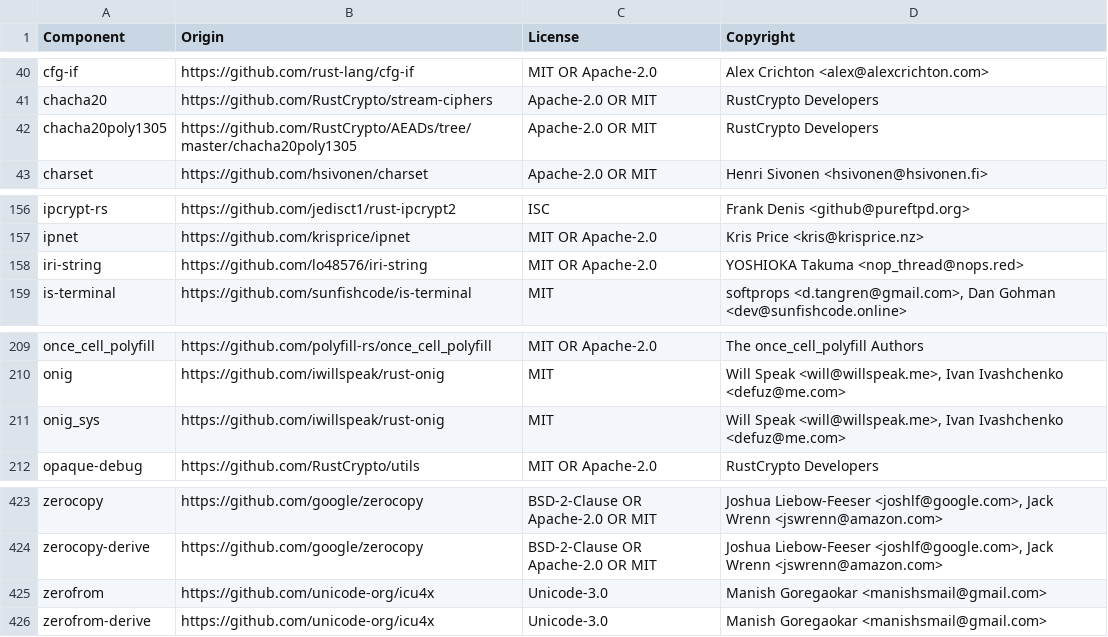
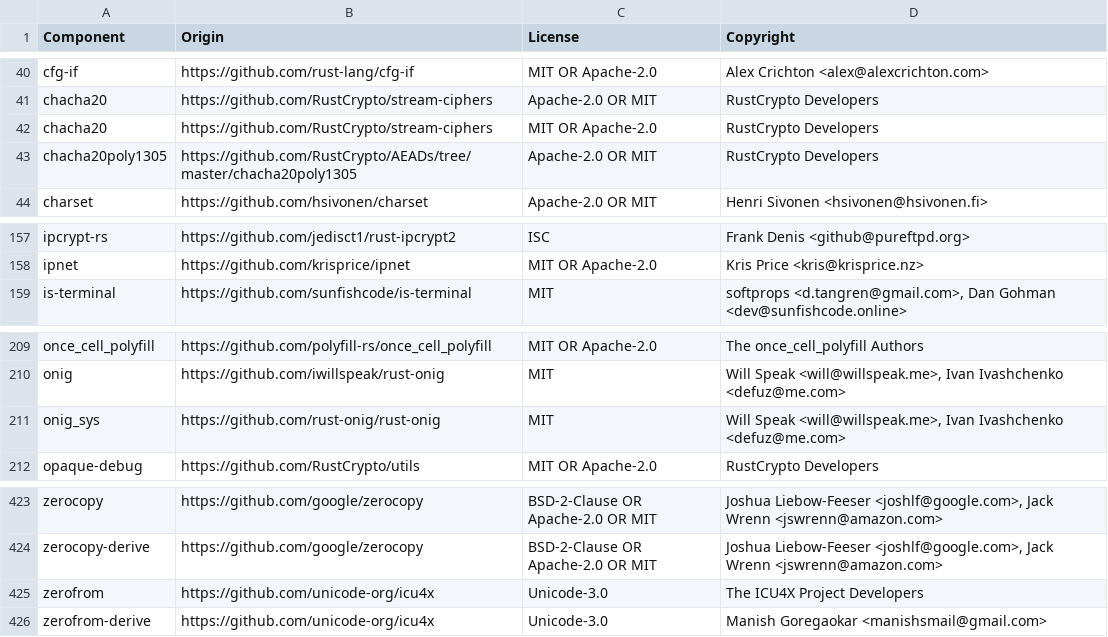
Before and after one commit to vectordotdev/vrl, a CSV file: LICENSE-3rdparty.csv, drawn as a sheet; only a part is shown, gaps mark what is left out.

Commit message:
update licenses

```diff
--- a/LICENSE-3rdparty.csv
+++ b/LICENSE-3rdparty.csv
@@ -41,2 +41,3 @@ cfg-if,https://github.com/rust-lang/cfg-if,MIT OR Apache-2.0,Alex Crichton <alex
 chacha20,https://github.com/RustCrypto/stream-ciphers,Apache-2.0 OR MIT,RustCrypto Developers
+chacha20,https://github.com/RustCrypto/stream-ciphers,MIT OR Apache-2.0,RustCrypto Developers
 chacha20poly1305,https://github.com/RustCrypto/AEADs/tree/master/chacha20poly1305,Apache-2.0 OR MIT,RustCrypto Developers
@@ -157,3 +158,2 @@ ipcrypt-rs,https://github.com/jedisct1/rust-ipcrypt2,ISC,Frank Denis <github@pur
 ipnet,https://github.com/krisprice/ipnet,MIT OR Apache-2.0,Kris Price <kris@krisprice.nz>
-iri-string,https://github.com/lo48576/iri-string,MIT OR Apache-2.0,YOSHIOKA Takuma <nop_thread@nops.red>
 is-terminal,https://github.com/sunfishcode/is-terminal,MIT,"softprops <d.tangren@gmail.com>, Dan Gohman <dev@sunfishcode.online>"
@@ -210,3 +210,3 @@ once_cell_polyfill,https://github.com/polyfill-rs/once_cell_polyfill,MIT OR Apac
 onig,https://github.com/iwillspeak/rust-onig,MIT,"Will Speak <will@willspeak.me>, Ivan Ivashchenko <defuz@me.com>"
-onig_sys,https://github.com/iwillspeak/rust-onig,MIT,"Will Speak <will@willspeak.me>, Ivan Ivashchenko <defuz@me.com>"
+onig_sys,https://github.com/rust-onig/rust-onig,MIT,"Will Speak <will@willspeak.me>, Ivan Ivashchenko <defuz@me.com>"
 opaque-debug,https://github.com/RustCrypto/utils,MIT OR Apache-2.0,RustCrypto Developers
@@ -424,3 +424,3 @@ zerocopy,https://github.com/google/zerocopy,BSD-2-Clause OR Apache-2.0 OR MIT,"J
 zerocopy-derive,https://github.com/google/zerocopy,BSD-2-Clause OR Apache-2.0 OR MIT,"Joshua Liebow-Feeser <joshlf@google.com>, Jack Wrenn <jswrenn@amazon.com>"
-zerofrom,https://github.com/unicode-org/icu4x,Unicode-3.0,Manish Goregaokar <manishsmail@gmail.com>
+zerofrom,https://github.com/unicode-org/icu4x,Unicode-3.0,The ICU4X Project Developers
 zerofrom-derive,https://github.com/unicode-org/icu4x,Unicode-3.0,Manish Goregaokar <manishsmail@gmail.com>
```
